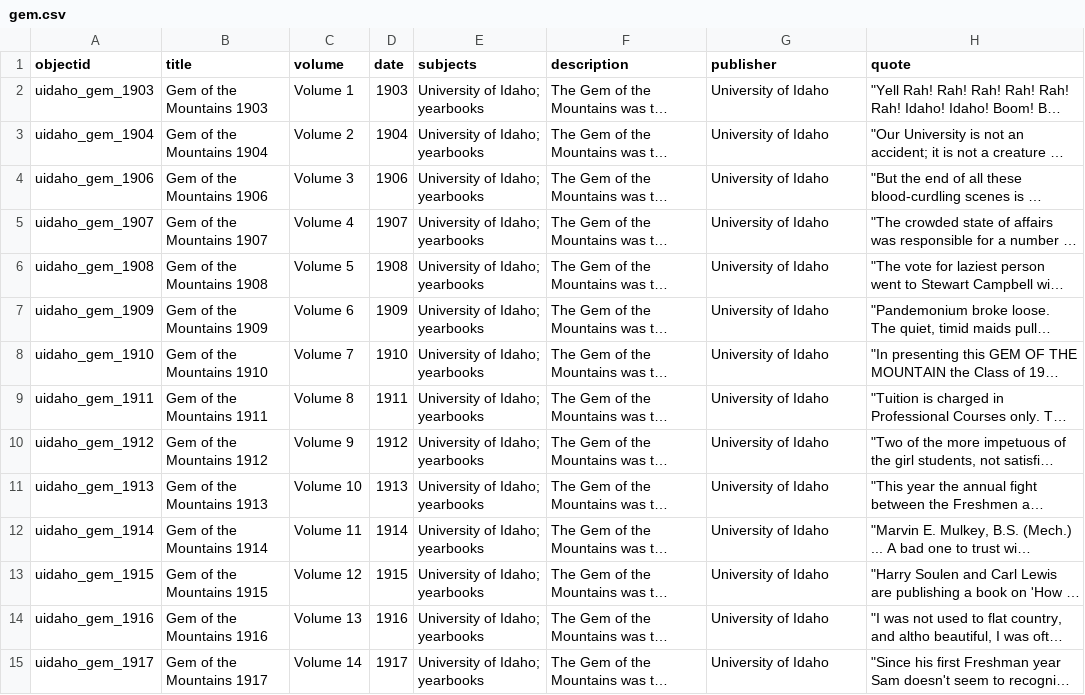
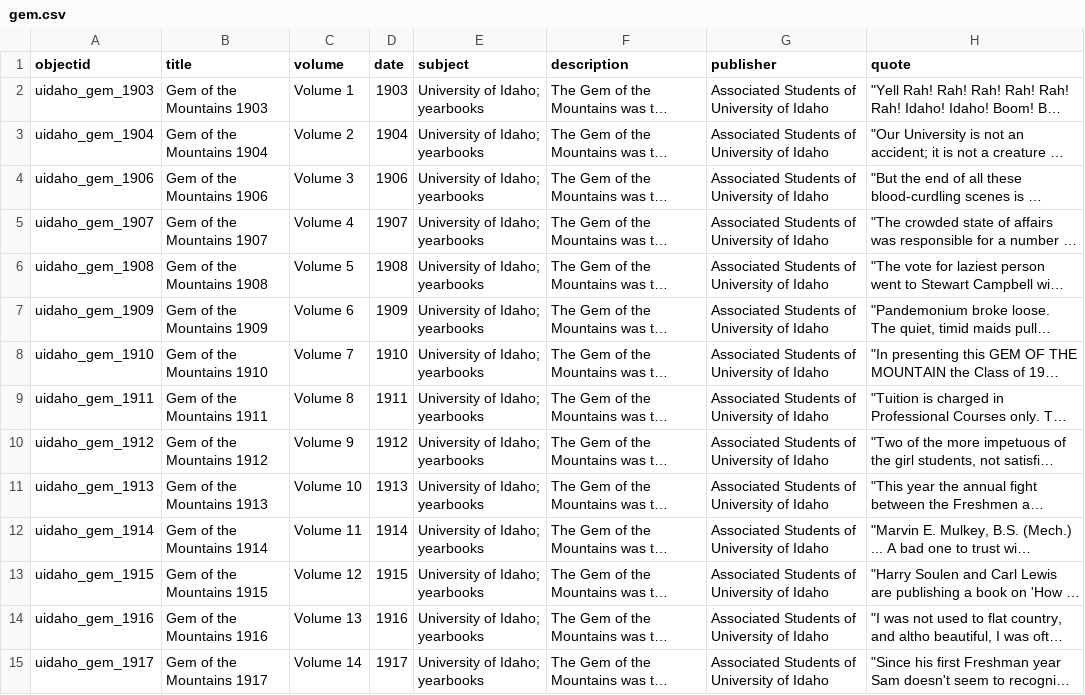
Before and after one commit to uidaholib/campus-collections-template, a CSV file: _data/gem.csv, drawn as a sheet; only a part is shown; long unchanged cells end in …; the diff covers the shown part only; the diff names each change by its address in the sheet, - before the commit and + after, or states it on an @@ line.

```diff
--- a/_data/gem.csv
+++ b/_data/gem.csv
-E1: subjects
+E1: subject
-G2:G15 (publisher): University of Idaho
+G2:G15 (publisher): Associated Students of University of Idaho
```
Also changed, not shown: 89 edited cells elsewhere in this file, _data/config-metadata.csv, 3 other files.
